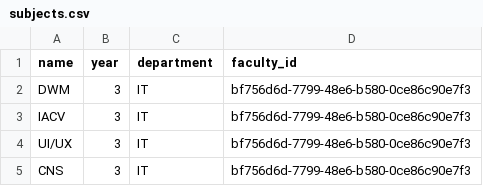
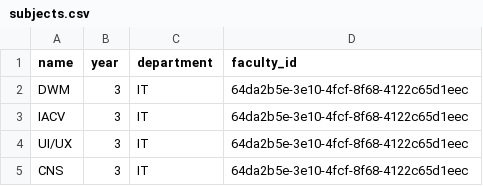
Before and after one commit to ishaan812/attendance-Backend, a CSV file: scripts/subjects.csv, drawn as a sheet; the diff names each change by its address in the sheet, - before the commit and + after, or states it on an @@ line.

```diff
--- a/scripts/subjects.csv
+++ b/scripts/subjects.csv
-D2:D5 (faculty_id): bf756d6d-7799-48e6-b580-0ce86c90e7f3
+D2:D5 (faculty_id): 64da2b5e-3e10-4fcf-8f68-4122c65d1eec
```
Also changed, not shown: 2 other files.
